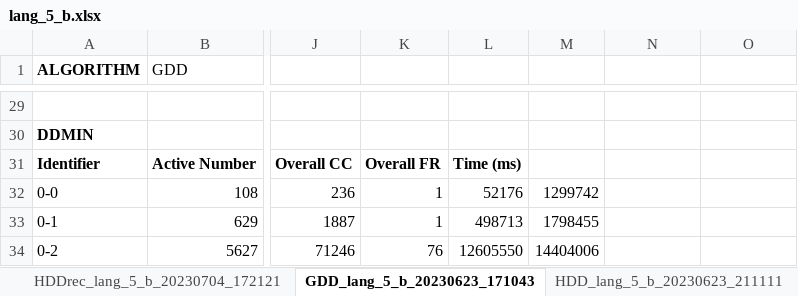
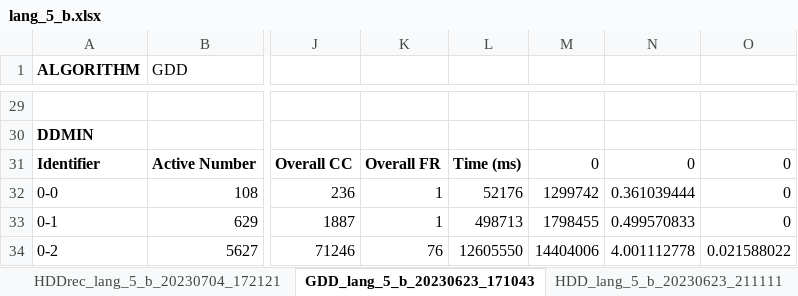
Before and after one commit to lukovsk1/MWEGenerator, an Excel workbook: stats/lang_5_b.xlsx, sheet GDD_lang_5_b_20230623_171043, drawn as a sheet; only a part is shown, gaps mark what is left out; values as stored, in another font and other column widths than the file's, no borders; charts and pictures not drawn; the diff names each change by its address in the sheet, - before the commit and + after, or states it on an @@ line.

Commit message:
Stats: added a graph for rf over time for lang2

```diff
--- a/stats/lang_5_b.xlsx (sheet GDD_lang_5_b_20230623_171043)
+++ b/stats/lang_5_b.xlsx (sheet GDD_lang_5_b_20230623_171043)
-M31: (empty)
+M31: 0
-N31: (empty)
+N31: 0
-O31:O33: (empty)
+O31:O33: 0
-N32: (empty)
+N32: 0.361039444
-N33: (empty)
+N33: 0.499570833
-N34: (empty)
+N34: 4.001112778
-O34: (empty)
+O34: 0.021588022
```
Also changed, not shown: sheet HDD_lang_5_b_20230623_211111, sheet HDDrec_lang_5_b_20230623_131023, sheet GDDrec_lang_5_b_20230623_091000, sheet CodeLine__5__20230624_011132, charts or pictures, stats/chart_2_b.xlsx.
